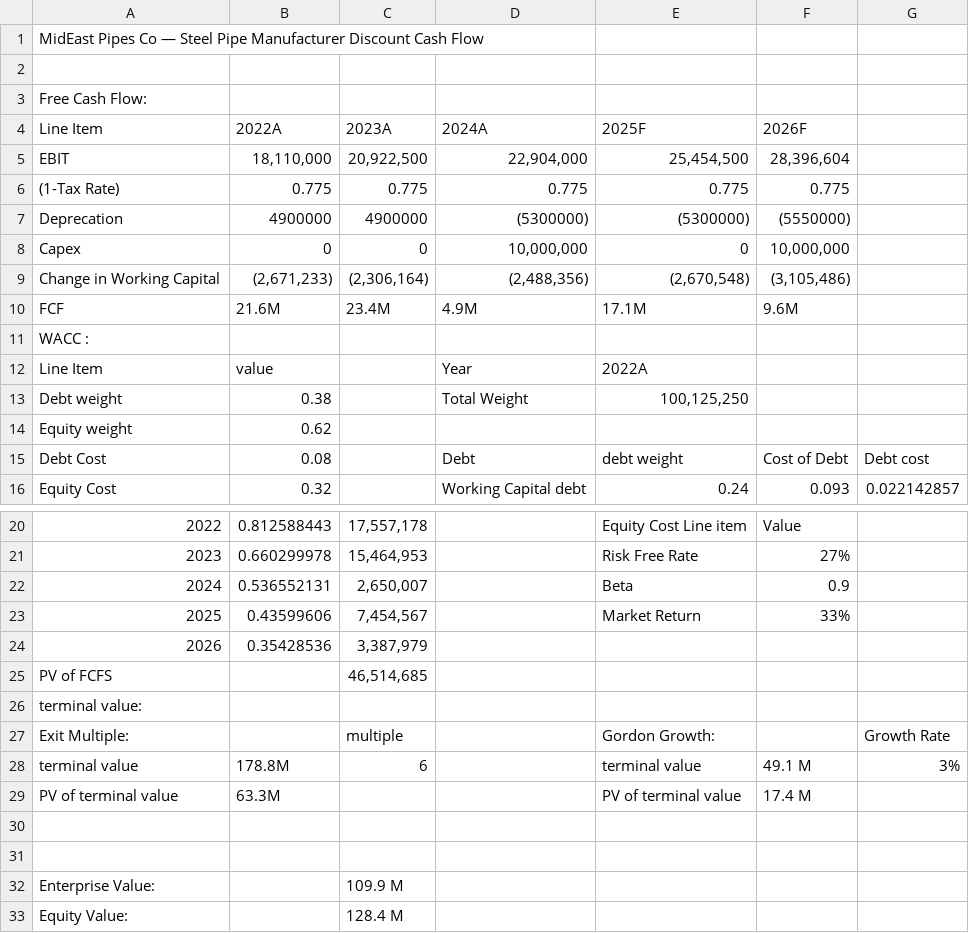
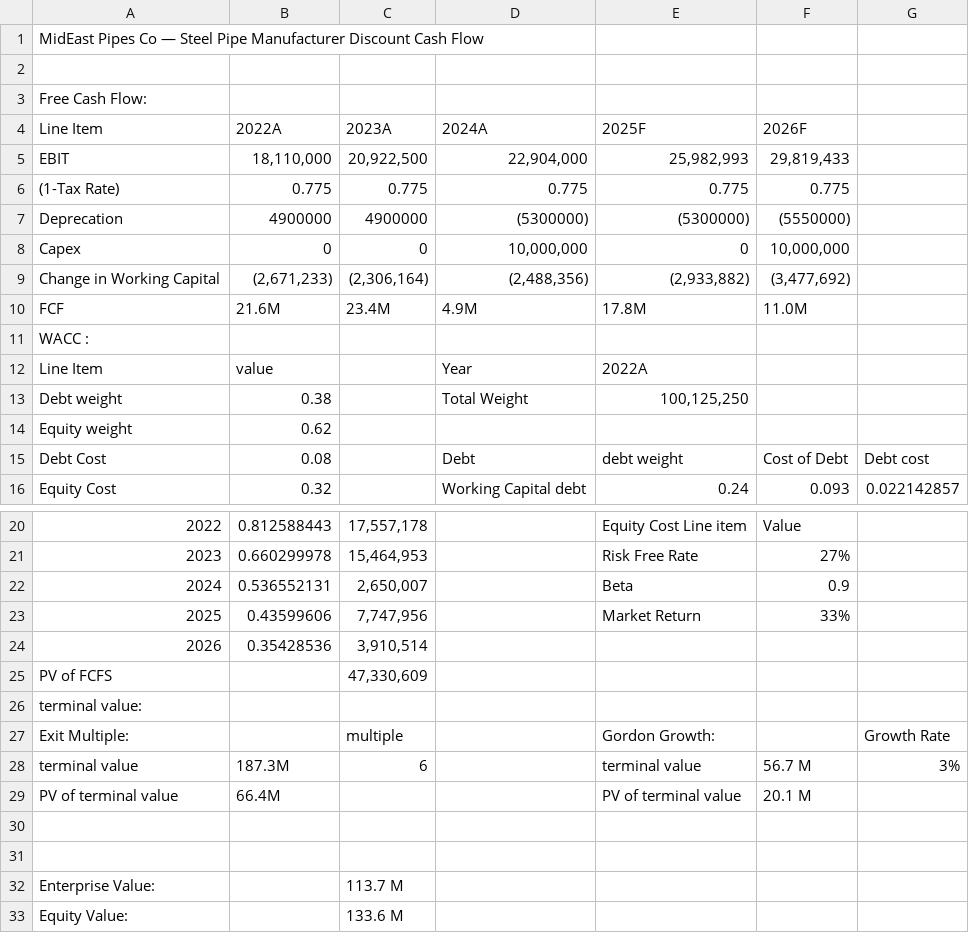
Before and after one commit to ahmeda-abdoun/Three-Statement-driver-based-Steel-pipe-Manufacturing, a CSV file: Excel-model/Discounted Cash Flow.csv, drawn as a sheet; only a part is shown, gaps mark what is left out; the diff names each change by its address in the sheet, - before the commit and + after, or states it on an @@ line.

```diff
--- a/Excel-model/Discounted Cash Flow.csv
+++ b/Excel-model/Discounted Cash Flow.csv
-E5: 25,454,500
+E5: 25,982,993
-F5: 28,396,604
+F5: 29,819,433
-E9: (2,670,548)
+E9: (2,933,882)
-F9: (3,105,486)
+F9: (3,477,692)
-E10: 17.1M
+E10: 17.8M
-F10: 9.6M
+F10: 11.0M
-C23: 7,454,567
+C23: 7,747,956
-C24: 3,387,979
+C24: 3,910,514
-C25: 46,514,685
+C25: 47,330,609
-B28: 178.8M
+B28: 187.3M
-F28: 49.1 M
+F28: 56.7 M
-B29: 63.3M
+B29: 66.4M
-F29: 17.4 M
+F29: 20.1 M
-C32: 109.9 M
+C32: 113.7 M
-C33: 128.4 M
+C33: 133.6 M
```
Also changed, not shown: Excel-model/Assumptions.csv, Excel-model/Balance Sheet.csv, 11 other files.
